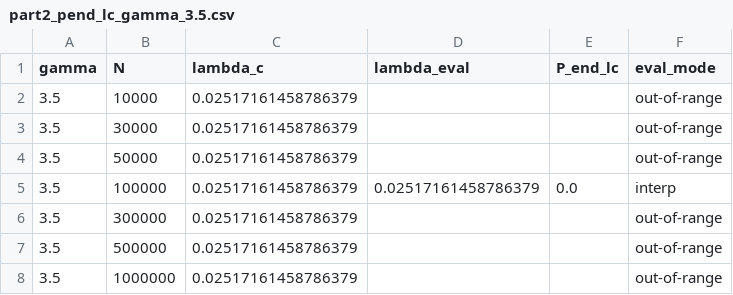
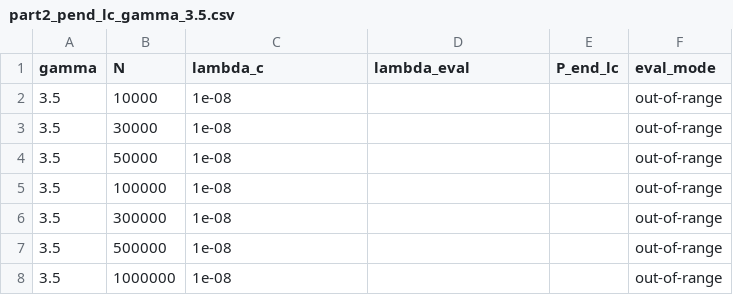
Before and after one commit to itxasoma/complex-networks-project, a CSV file: part2/results/processed/part2_pend_lc_gamma_3.5.csv, drawn as a sheet.

Commit message:
NEW simulation results

```diff
--- a/part2/results/processed/part2_pend_lc_gamma_3.5.csv
+++ b/part2/results/processed/part2_pend_lc_gamma_3.5.csv
@@ -1,8 +1,8 @@
 gamma,N,lambda_c,lambda_eval,P_end_lc,eval_mode
-3.5,10000,0.02517161458786379,,,out-of-range
-3.5,30000,0.02517161458786379,,,out-of-range
-3.5,50000,0.02517161458786379,,,out-of-range
-3.5,100000,0.02517161458786379,0.02517161458786379,0.0,interp
-3.5,300000,0.02517161458786379,,,out-of-range
-3.5,500000,0.02517161458786379,,,out-of-range
-3.5,1000000,0.02517161458786379,,,out-of-range
+3.5,10000,1e-08,,,out-of-range
+3.5,30000,1e-08,,,out-of-range
+3.5,50000,1e-08,,,out-of-range
+3.5,100000,1e-08,,,out-of-range
+3.5,300000,1e-08,,,out-of-range
+3.5,500000,1e-08,,,out-of-range
+3.5,1000000,1e-08,,,out-of-range
```
Also changed, not shown: part2/results/processed/part2_critical_exponents.csv, part2/results/processed/part2_peaks_gamma_2.5.csv, 44 other files.
